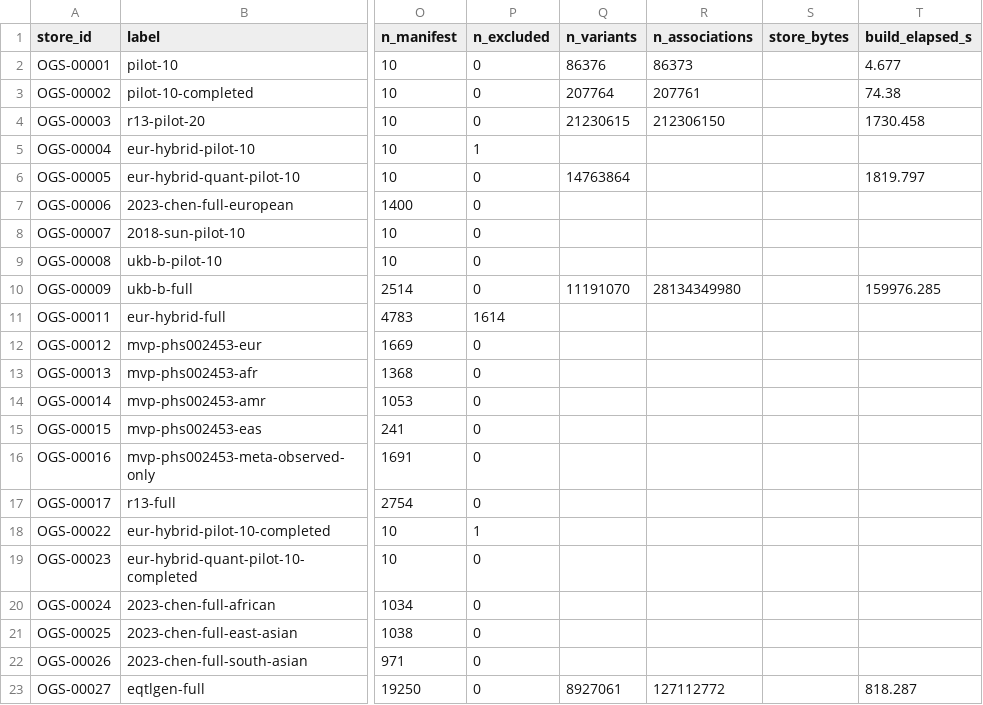
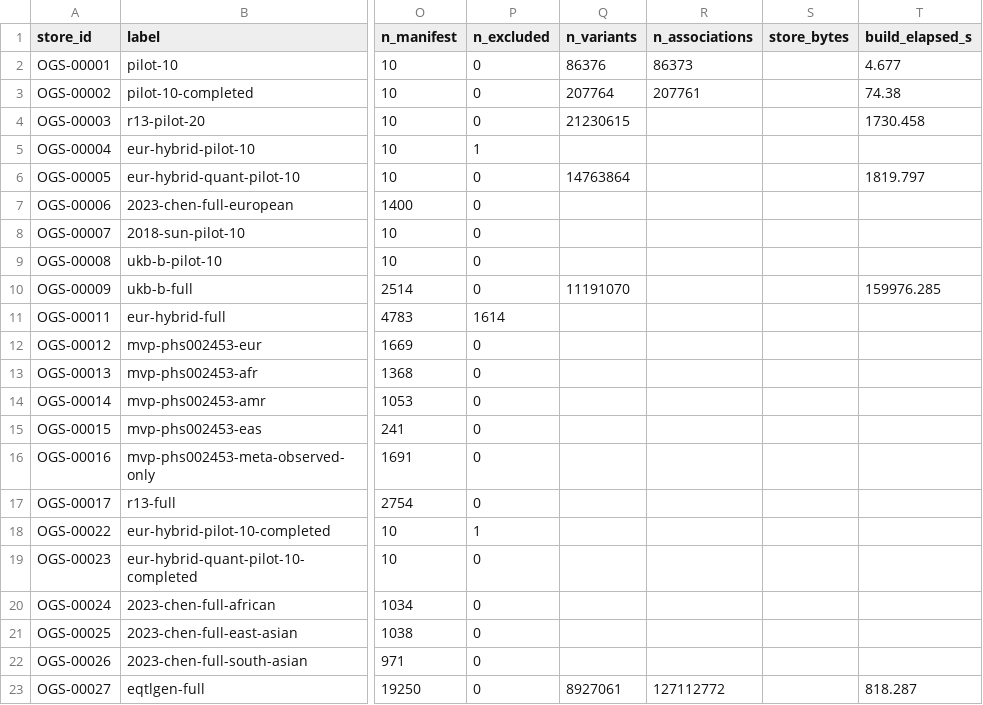
Before and after one commit to opengwas/opengwasdb-stores, a TSV file: stores.tsv, drawn as a sheet; only a part is shown, gaps mark what is left out; the diff names each change by its address in the sheet, - before the commit and + after, or states it on an @@ line.

```diff
--- a/stores.tsv
+++ b/stores.tsv
-R4 (n_associations): 212306150
+R4 (n_associations): (empty)
-R10 (n_associations): 28134349980
+R10 (n_associations): (empty)
```
Also changed, not shown: 6 other files.
